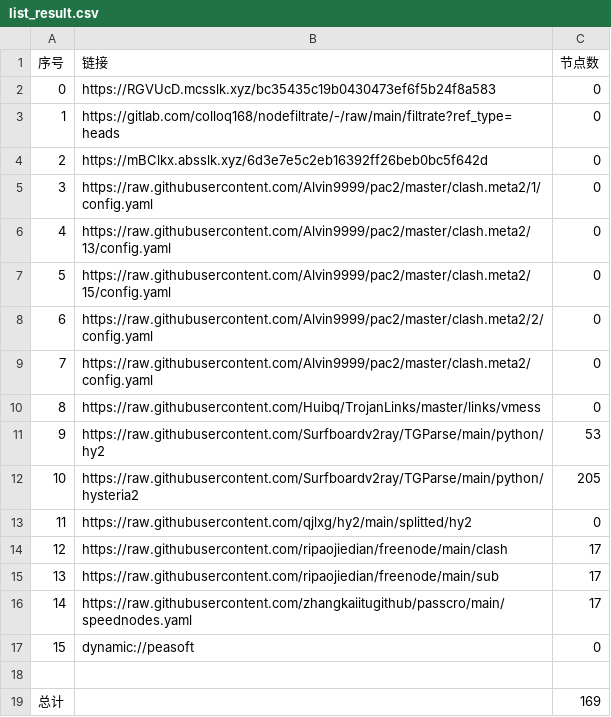
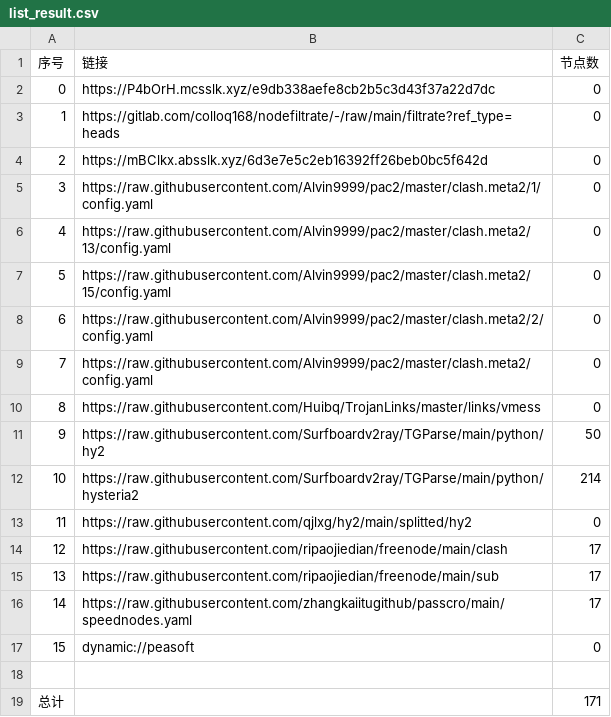
Before and after one commit to CJHCSM/AutoMergePublicNodes, a CSV file: list_result.csv, drawn as a sheet.

```diff
--- a/list_result.csv
+++ b/list_result.csv
@@ -1,3 +1,3 @@
 序号,链接,节点数
-0,https://RGVUcD.mcsslk.xyz/bc35435c19b0430473ef6f5b24f8a583,0
+0,https://P4bOrH.mcsslk.xyz/e9db338aefe8cb2b5c3d43f37a22d7dc,0
 1,https://gitlab.com/colloq168/nodefiltrate/-/raw/main/filtrate?ref_type=heads,0
@@ -10,4 +10,4 @@
 8,https://raw.githubusercontent.com/Huibq/TrojanLinks/master/links/vmess,0
-9,https://raw.githubusercontent.com/Surfboardv2ray/TGParse/main/python/hy2,53
-10,https://raw.githubusercontent.com/Surfboardv2ray/TGParse/main/python/hysteria2,205
+9,https://raw.githubusercontent.com/Surfboardv2ray/TGParse/main/python/hy2,50
+10,https://raw.githubusercontent.com/Surfboardv2ray/TGParse/main/python/hysteria2,214
 11,https://raw.githubusercontent.com/qjlxg/hy2/main/splitted/hy2,0
@@ -18,2 +18,2 @@
 
-总计,,169
+总计,,171
```
Also changed, not shown: 8 other files.
